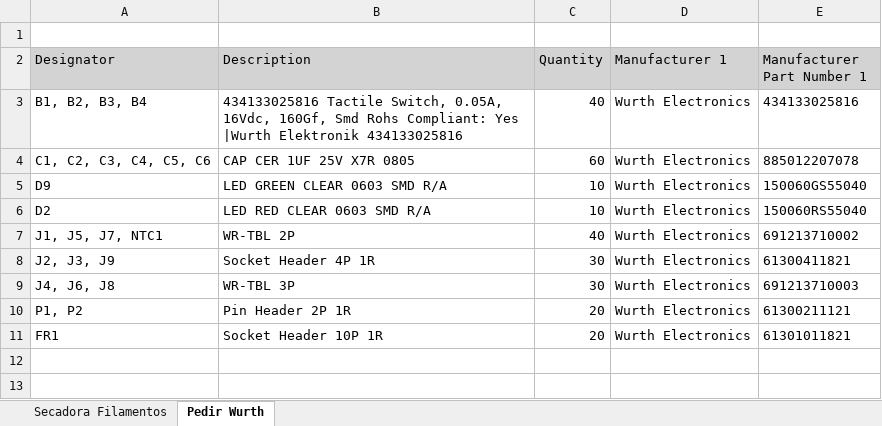
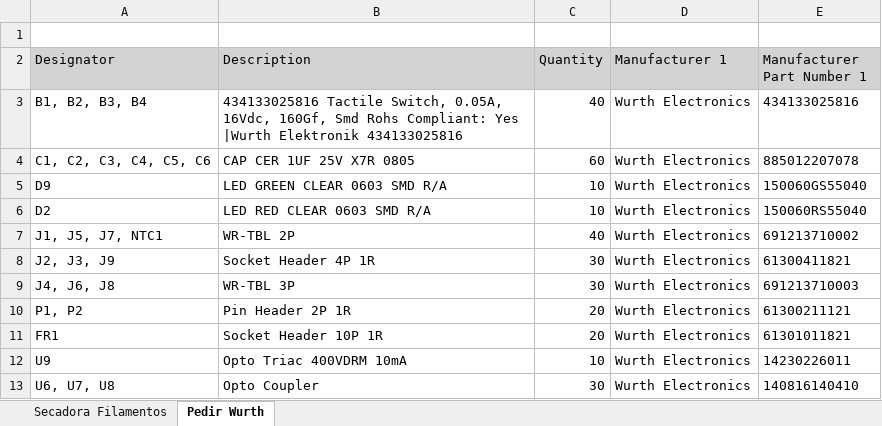
Before and after one commit to IOS385/filament_dryer, an Excel workbook: V1R0/HARDWARE/Secadora Filamentos.xlsx, sheet Pedir Wurth, drawn as a sheet; values as stored, in another font and other column widths than the file's, no borders; the diff names each change by its address in the sheet, - before the commit and + after, or states it on an @@ line.

```diff
--- a/V1R0/HARDWARE/Secadora Filamentos.xlsx (sheet Pedir Wurth)
+++ b/V1R0/HARDWARE/Secadora Filamentos.xlsx (sheet Pedir Wurth)
+row 12: U9 | Opto Triac 400VDRM 10mA | 10 | Wurth Electronics | 14230226011
+row 13: U6, U7, U8 | Opto Coupler | 30 | Wurth Electronics | 140816140410
```
Also changed, not shown: 49 other files.
